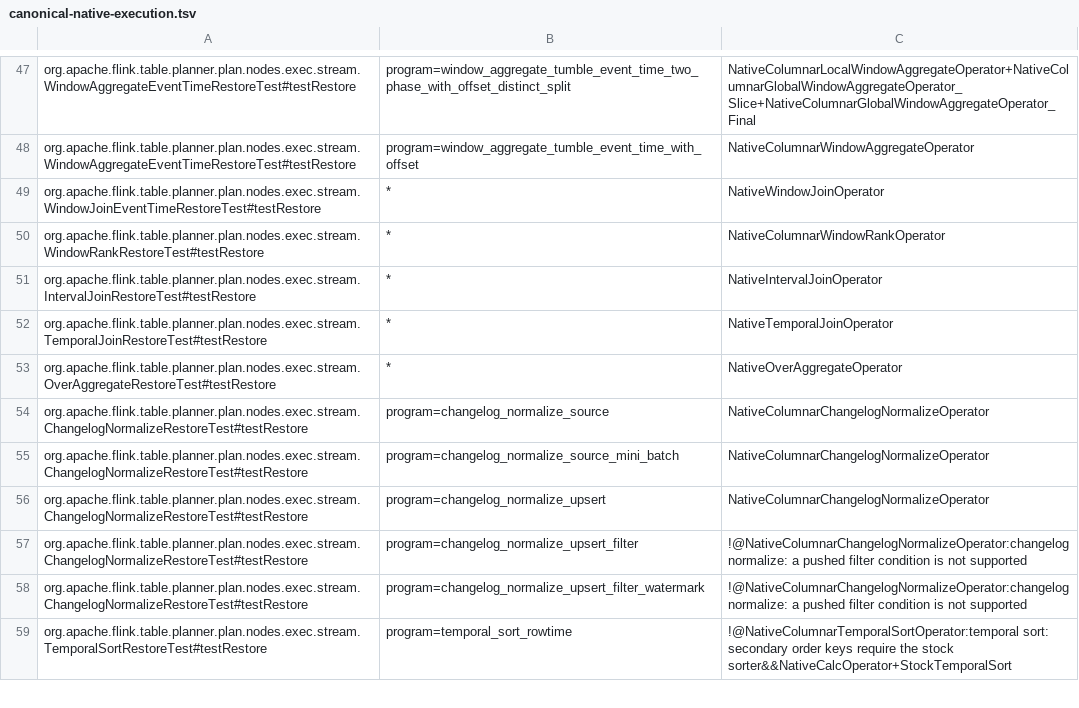
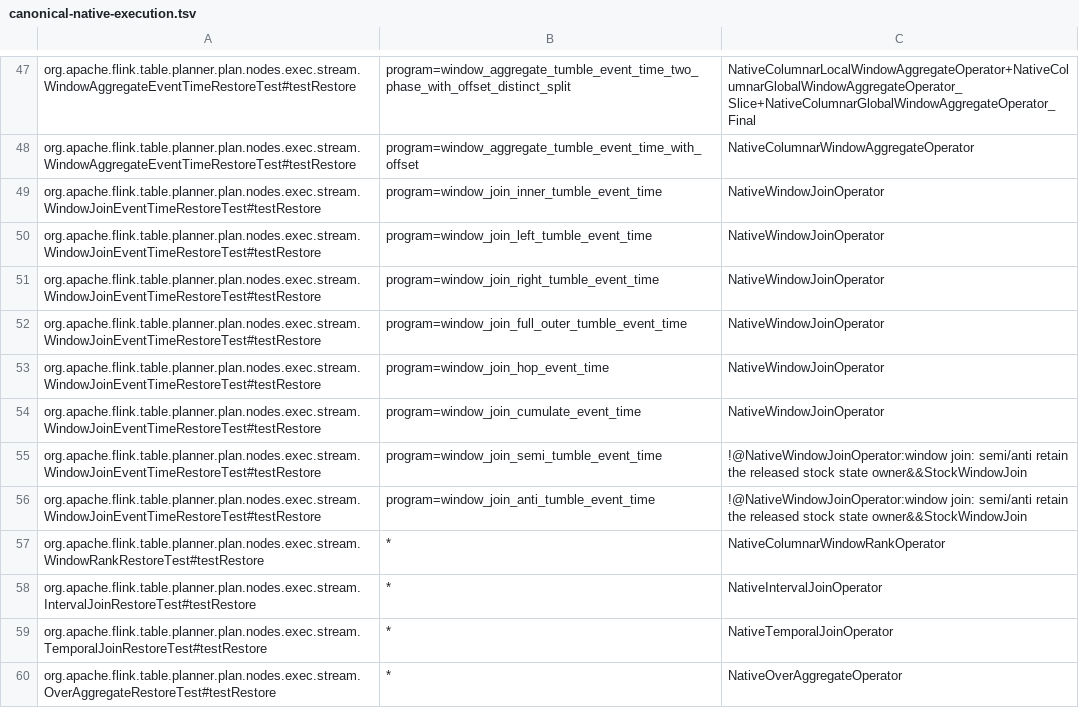
Before and after one commit to datafusion-contrib/StreamFusion, a TSV file: dev/flink-suite/agent/src/main/resources/canonical-native-execution.tsv, drawn as a sheet; only a part is shown, gaps mark what is left out; the shorter side is filled out with more unchanged rows.

Commit message:
Verify the real window join state owners in released restore fixtures
Observe successful native input on both join branches and direct canonical imports. Split the released programs into six admitted native window joins and explicit stock SEMI/ANTI routes. A stock route must initialize its actual list/timer state and process input with the precise fallback reason; unrelated Calc work or native import cannot substitute for it.

The private integration snapshot passes all eight unchanged released Flink 2.2.1 restore programs on each engine, with six native and two verified stock routes and native state import in every admitted program. Sources, frozen plans/savepoints and expected results remain unchanged. All 59 canonical agent controls and 44 summary controls pass, including negative evidence checks. This does not claim the private planner has been consolidated into the clean production archive. Benchmarking remains deferred under #569.

```diff
--- a/dev/flink-suite/agent/src/main/resources/canonical-native-execution.tsv
+++ b/dev/flink-suite/agent/src/main/resources/canonical-native-execution.tsv
@@ -48,3 +48,10 @@ org.apache.flink.table.planner.plan.nodes.exec.stream.WindowAggregateEventTimeRe
 org.apache.flink.table.planner.plan.nodes.exec.stream.WindowAggregateEventTimeRestoreTest#testRestore	program=window_aggregate_tumble_event_time_with_offset	NativeColumnarWindowAggregateOperator
-org.apache.flink.table.planner.plan.nodes.exec.stream.WindowJoinEventTimeRestoreTest#testRestore	*	NativeWindowJoinOperator
+org.apache.flink.table.planner.plan.nodes.exec.stream.WindowJoinEventTimeRestoreTest#testRestore	program=window_join_inner_tumble_event_time	NativeWindowJoinOperator
+org.apache.flink.table.planner.plan.nodes.exec.stream.WindowJoinEventTimeRestoreTest#testRestore	program=window_join_left_tumble_event_time	NativeWindowJoinOperator
+org.apache.flink.table.planner.plan.nodes.exec.stream.WindowJoinEventTimeRestoreTest#testRestore	program=window_join_right_tumble_event_time	NativeWindowJoinOperator
+org.apache.flink.table.planner.plan.nodes.exec.stream.WindowJoinEventTimeRestoreTest#testRestore	program=window_join_full_outer_tumble_event_time	NativeWindowJoinOperator
+org.apache.flink.table.planner.plan.nodes.exec.stream.WindowJoinEventTimeRestoreTest#testRestore	program=window_join_hop_event_time	NativeWindowJoinOperator
+org.apache.flink.table.planner.plan.nodes.exec.stream.WindowJoinEventTimeRestoreTest#testRestore	program=window_join_cumulate_event_time	NativeWindowJoinOperator
+org.apache.flink.table.planner.plan.nodes.exec.stream.WindowJoinEventTimeRestoreTest#testRestore	program=window_join_semi_tumble_event_time	!@NativeWindowJoinOperator:window join: semi/anti retain the released stock state owner&&StockWindowJoin
+org.apache.flink.table.planner.plan.nodes.exec.stream.WindowJoinEventTimeRestoreTest#testRestore	program=window_join_anti_tumble_event_time	!@NativeWindowJoinOperator:window join: semi/anti retain the released stock state owner&&StockWindowJoin
 org.apache.flink.table.planner.plan.nodes.exec.stream.WindowRankRestoreTest#testRestore	*	NativeColumnarWindowRankOperator
```
Also changed, not shown: 7 other files.
